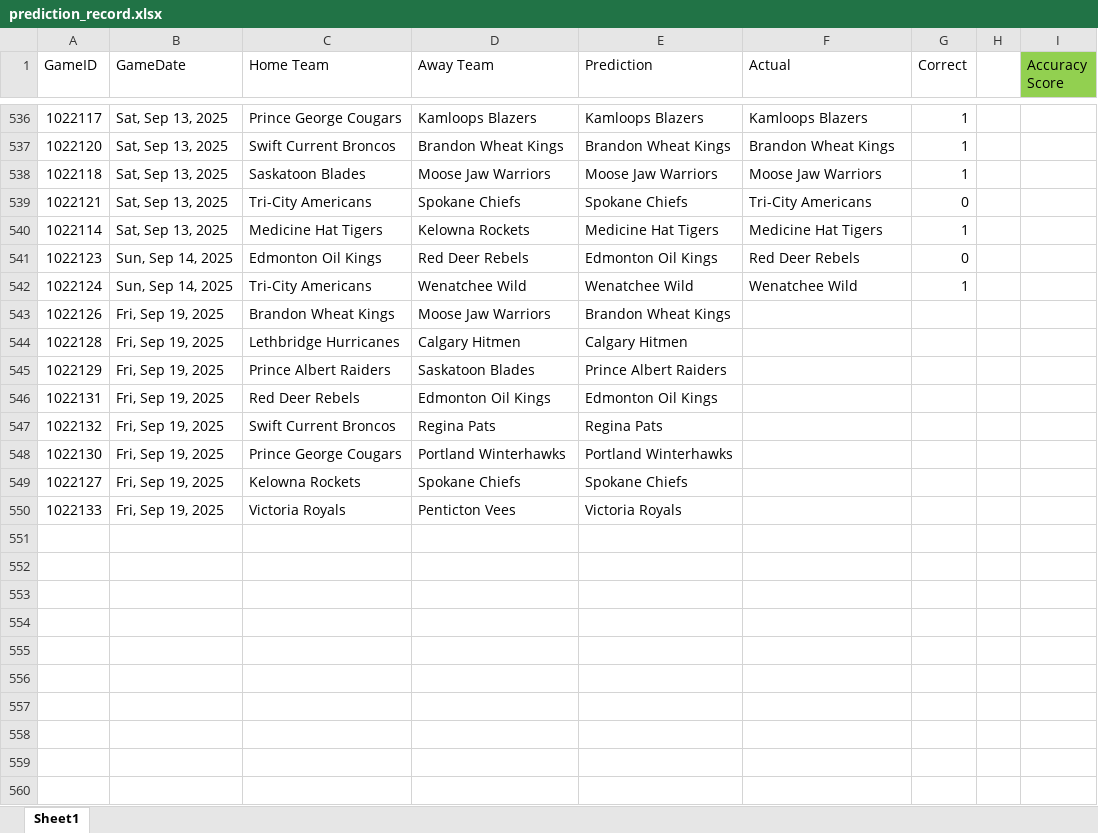
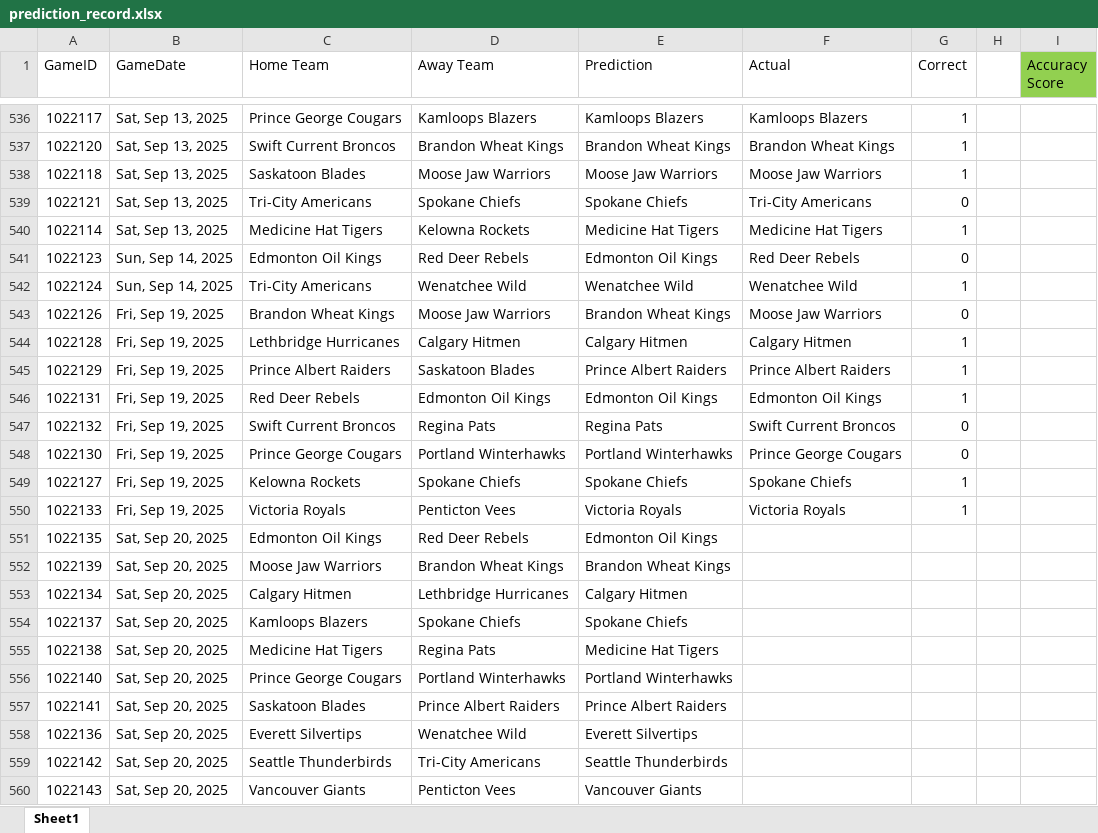
Before and after one commit to caleb-stewart/WHL-Game-Predictor, an Excel workbook: prediction_record.xlsx, sheet Sheet1, drawn as a sheet; only a part is shown, gaps mark what is left out; values as stored, in another font and other column widths than the file's, no borders; the diff names each change by its address in the sheet, - before the commit and + after, or states it on an @@ line.

```diff
--- a/prediction_record.xlsx (sheet Sheet1)
+++ b/prediction_record.xlsx (sheet Sheet1)
-F543 (Actual): (empty)
+F543 (Actual): Moose Jaw Warriors
-G543 (Correct): (empty)
+G543 (Correct): 0
-F544 (Actual): (empty)
+F544 (Actual): Calgary Hitmen
-G544:G546 (Correct): (empty)
+G544:G546 (Correct): 1
-F545 (Actual): (empty)
+F545 (Actual): Prince Albert Raiders
-F546 (Actual): (empty)
+F546 (Actual): Edmonton Oil Kings
-F547 (Actual): (empty)
+F547 (Actual): Swift Current Broncos
-G547:G548 (Correct): (empty)
+G547:G548 (Correct): 0
-F548 (Actual): (empty)
+F548 (Actual): Prince George Cougars
-F549 (Actual): (empty)
+F549 (Actual): Spokane Chiefs
-G549:G550 (Correct): (empty)
+G549:G550 (Correct): 1
-F550 (Actual): (empty)
+F550 (Actual): Victoria Royals
+row 551: 1022135 | Sat, Sep 20, 2025 | Edmonton Oil Kings | Red Deer Rebels | Edmonton Oil Kings
+row 552: 1022139 | Sat, Sep 20, 2025 | Moose Jaw Warriors | Brandon Wheat Kings | Brandon Wheat Kings
+row 553: 1022134 | Sat, Sep 20, 2025 | Calgary Hitmen | Lethbridge Hurricanes | Calgary Hitmen
+row 554: 1022137 | Sat, Sep 20, 2025 | Kamloops Blazers | Spokane Chiefs | Spokane Chiefs
+row 555: 1022138 | Sat, Sep 20, 2025 | Medicine Hat Tigers | Regina Pats | Medicine Hat Tigers
+row 556: 1022140 | Sat, Sep 20, 2025 | Prince George Cougars | Portland Winterhawks | Portland Winterhawks
+row 557: 1022141 | Sat, Sep 20, 2025 | Saskatoon Blades | Prince Albert Raiders | Prince Albert Raiders
+row 558: 1022136 | Sat, Sep 20, 2025 | Everett Silvertips | Wenatchee Wild | Everett Silvertips
+row 559: 1022142 | Sat, Sep 20, 2025 | Seattle Thunderbirds | Tri-City Americans | Seattle Thunderbirds
+row 560: 1022143 | Sat, Sep 20, 2025 | Vancouver Giants | Penticton Vees | Vancouver Giants
```
Also changed, not shown: 2 other files.
